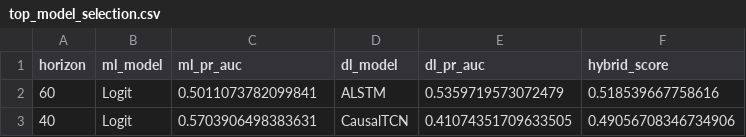
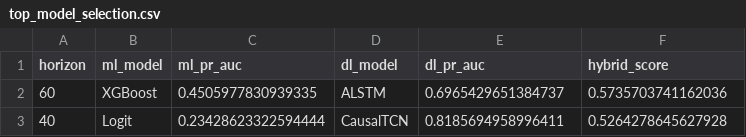
Before and after one commit to heyitzrizki/ews-financial-risk, a CSV file: data/processed/predictive/top_model_selection.csv, drawn as a sheet.

```diff
--- a/data/processed/predictive/top_model_selection.csv
+++ b/data/processed/predictive/top_model_selection.csv
@@ -1,3 +1,3 @@
 horizon,ml_model,ml_pr_auc,dl_model,dl_pr_auc,hybrid_score
-60,Logit,0.5011073782099841,ALSTM,0.5359719573072479,0.518539667758616
-40,Logit,0.5703906498383631,CausalTCN,0.41074351709633505,0.49056708346734906
+60,XGBoost,0.4505977830939335,ALSTM,0.6965429651384737,0.5735703741162036
+40,Logit,0.23428623322594444,CausalTCN,0.8185694958996411,0.5264278645627928
```
Also changed, not shown: data/processed/predictive/backtest_latest_signal.csv, data/processed/predictive/fold_metrics.csv, 9 other files.
